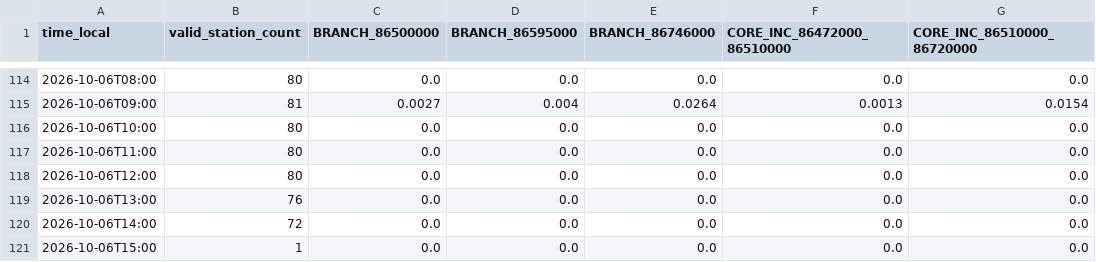
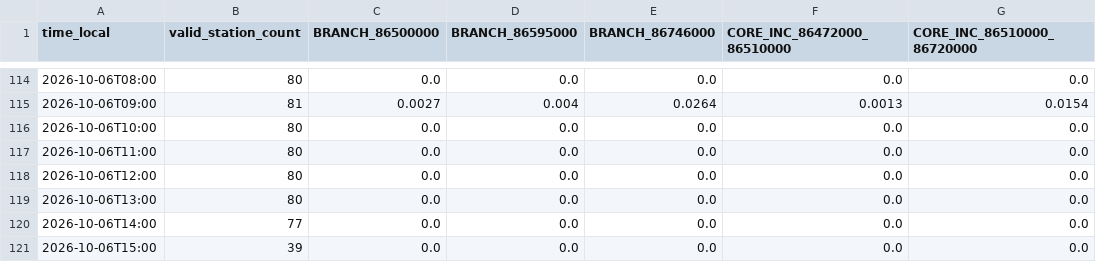
Before and after one commit to julianacarolinoreis/Previne-Taquari-Antas---Redes-Neurais, a CSV file: assets/data/hec_hms_g040_full_basin/whole_basin_observed_rain_components_hourly.csv, drawn as a sheet; only a part is shown, gaps mark what is left out; the diff names each change by its address in the sheet, - before the commit and + after, or states it on an @@ line.

Commit message:
bot: update G040 whole-basin observed-branch architecture [skip ci]

```diff
--- a/assets/data/hec_hms_g040_full_basin/whole_basin_observed_rain_components_hourly.csv
+++ b/assets/data/hec_hms_g040_full_basin/whole_basin_observed_rain_components_hourly.csv
-B119 (valid_station_count): 76
+B119 (valid_station_count): 80
-B120 (valid_station_count): 72
+B120 (valid_station_count): 77
-B121 (valid_station_count): 1
+B121 (valid_station_count): 39
```
Also changed, not shown: assets/data/hec_hms_g040_full_basin/whole_basin_observed_rain_fullgrid_hourly.csv, assets/data/hec_hms_g040_full_basin/whole_basin_observed_rain_hourly.csv, 11 other files.
